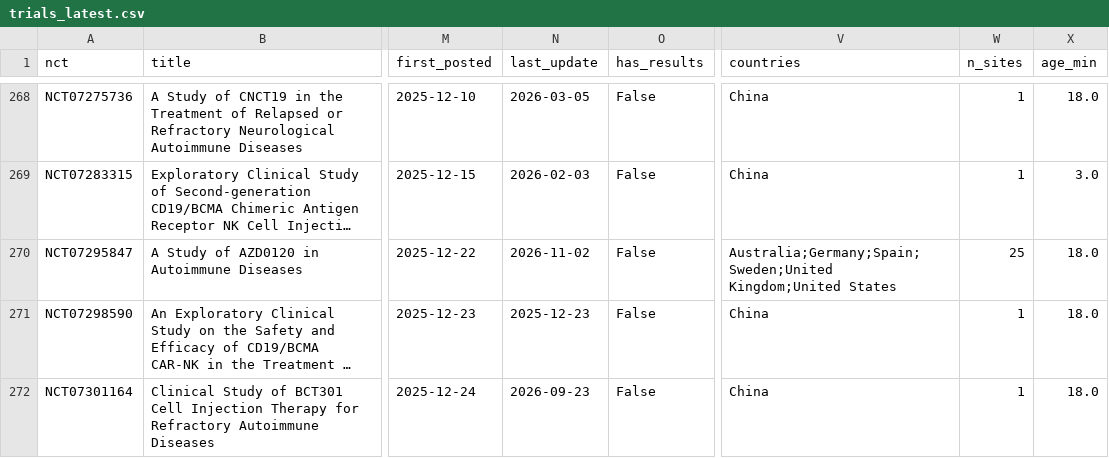
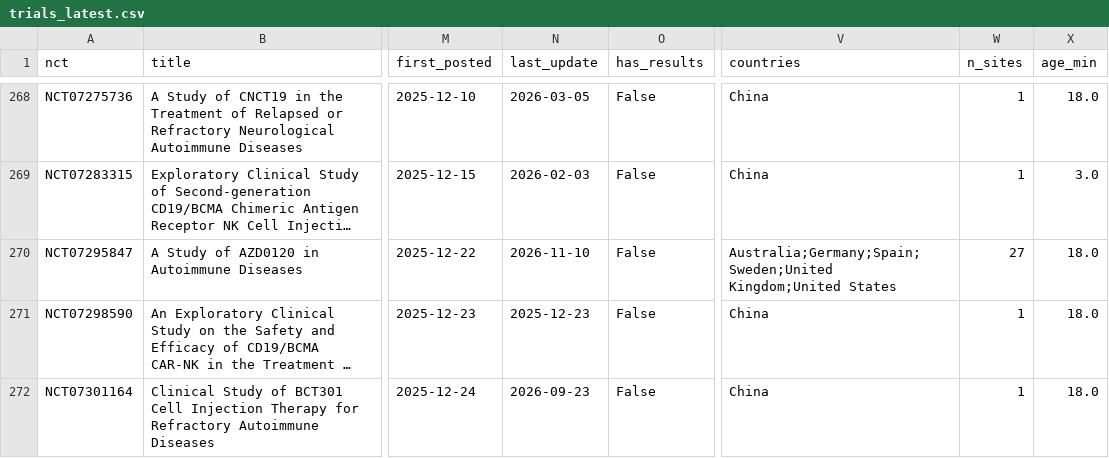
Before and after one commit to rddtrace-lab/neurotrials, a CSV file: data/cart/trials_latest.csv, drawn as a sheet; only a part is shown, gaps mark what is left out; long unchanged cells end in …; the diff names each change by its address in the sheet, - before the commit and + after, or states it on an @@ line.

```diff
--- a/data/cart/trials_latest.csv
+++ b/data/cart/trials_latest.csv
-N270 (last_update): 2026-11-02
+N270 (last_update): 2026-11-10
-W270 (n_sites): 25
+W270 (n_sites): 27
```
Also changed, not shown: data/events.csv, data/trials_latest.csv, 2 other files.
